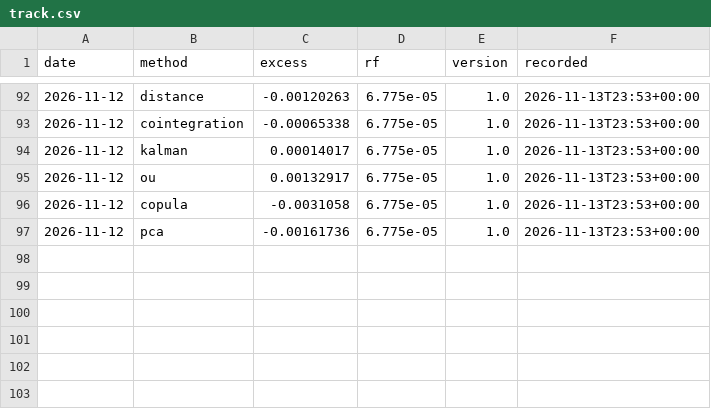
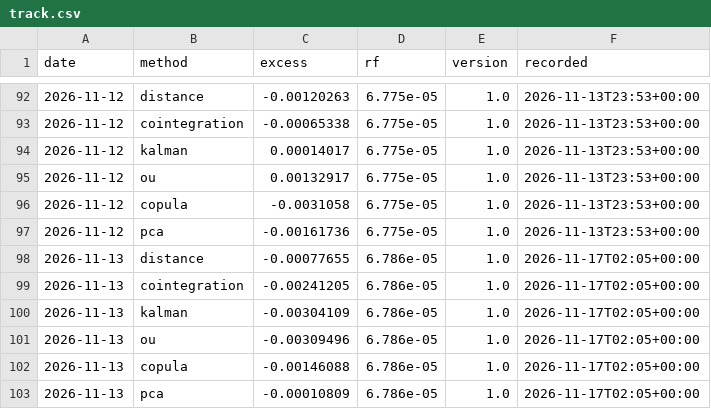
Before and after one commit to nnm-psd/pair_trading, a CSV file: live/track.csv, drawn as a sheet; only a part is shown, gaps mark what is left out.

```diff
--- a/live/track.csv
+++ b/live/track.csv
@@ -97 +97,7 @@ date,method,excess,rf,version,recorded
 2026-11-12,pca,-0.00161736,6.775e-05,1.0,2026-11-13T23:53+00:00
+2026-11-13,distance,-0.00077655,6.786e-05,1.0,2026-11-17T02:05+00:00
+2026-11-13,cointegration,-0.00241205,6.786e-05,1.0,2026-11-17T02:05+00:00
+2026-11-13,kalman,-0.00304109,6.786e-05,1.0,2026-11-17T02:05+00:00
+2026-11-13,ou,-0.00309496,6.786e-05,1.0,2026-11-17T02:05+00:00
+2026-11-13,copula,-0.00146088,6.786e-05,1.0,2026-11-17T02:05+00:00
+2026-11-13,pca,-0.00010809,6.786e-05,1.0,2026-11-17T02:05+00:00
```
